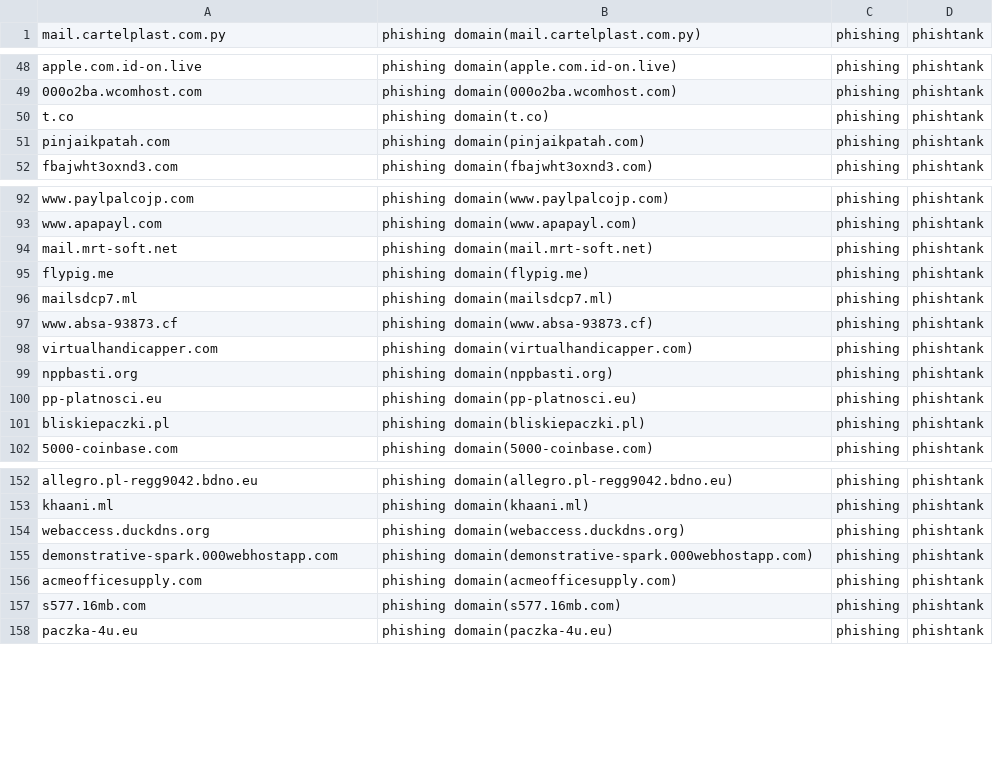
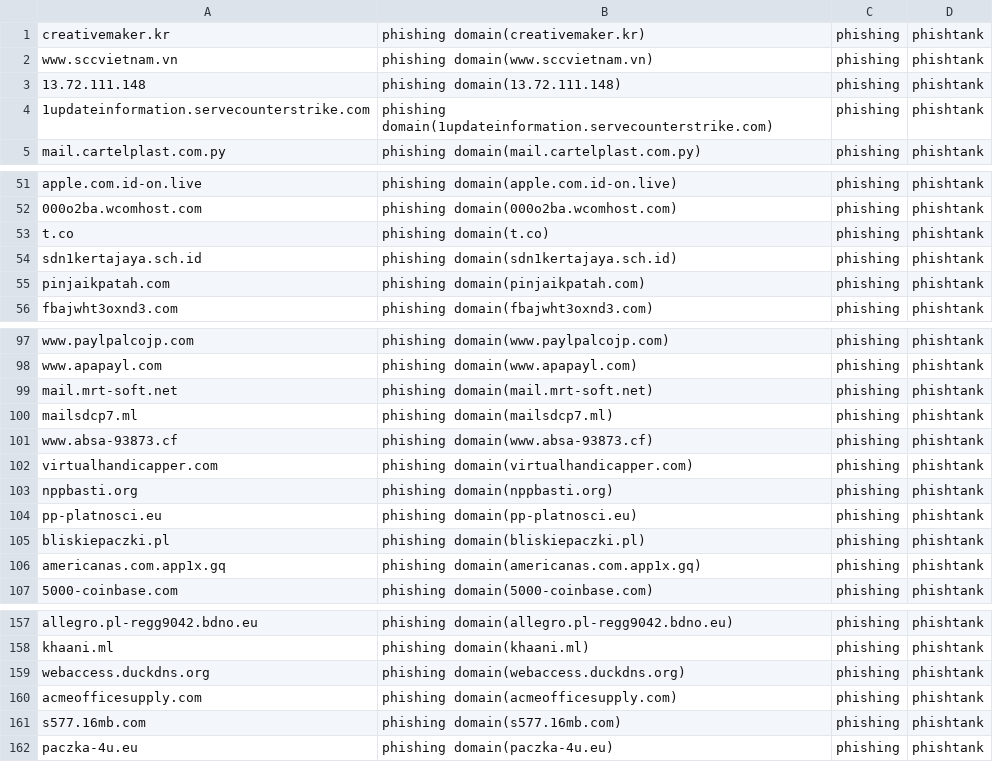
Before and after one commit to sinjukukawataro/20180511, a CSV file: phishing-domains.csv, drawn as a sheet; only a part is shown, gaps mark what is left out; the diff covers the shown part only.

Commit message:
update_20190824_170334

```diff
--- a/phishing-domains.csv
+++ b/phishing-domains.csv
@@ -1 +1,5 @@
+creativemaker.kr,phishing domain(creativemaker.kr),phishing,phishtank
+www.sccvietnam.vn,phishing domain(www.sccvietnam.vn),phishing,phishtank
+13.72.111.148,phishing domain(13.72.111.148),phishing,phishtank
+1updateinformation.servecounterstrike.com,phishing domain(1updateinformation.servecounterstrike.com),phishing,phishtank
 mail.cartelplast.com.py,phishing domain(mail.cartelplast.com.py),phishing,phishtank
@@ -50,2 +53,3 @@ apple.com.id-on.live,phishing domain(apple.com.id-on.live),phishing,phishtank
 t.co,phishing domain(t.co),phishing,phishtank
+sdn1kertajaya.sch.id,phishing domain(sdn1kertajaya.sch.id),phishing,phishtank
 pinjaikpatah.com,phishing domain(pinjaikpatah.com),phishing,phishtank
@@ -94,3 +99,2 @@ www.apapayl.com,phishing domain(www.apapayl.com),phishing,phishtank
 mail.mrt-soft.net,phishing domain(mail.mrt-soft.net),phishing,phishtank
-flypig.me,phishing domain(flypig.me),phishing,phishtank
 mailsdcp7.ml,phishing domain(mailsdcp7.ml),phishing,phishtank
@@ -101,2 +105,3 @@ pp-platnosci.eu,phishing domain(pp-platnosci.eu),phishing,phishtank
 bliskiepaczki.pl,phishing domain(bliskiepaczki.pl),phishing,phishtank
+americanas.com.app1x.gq,phishing domain(americanas.com.app1x.gq),phishing,phishtank
 5000-coinbase.com,phishing domain(5000-coinbase.com),phishing,phishtank
@@ -154,3 +159,2 @@ khaani.ml,phishing domain(khaani.ml),phishing,phishtank
 webaccess.duckdns.org,phishing domain(webaccess.duckdns.org),phishing,phishtank
-demonstrative-spark.000webhostapp.com,phishing domain(demonstrative-spark.000webhostapp.com),phishing,phishtank
 acmeofficesupply.com,phishing domain(acmeofficesupply.com),phishing,phishtank
```
Also changed, not shown: 3 added rows, 6 removed rows and 3 moved rows elsewhere in this file.
